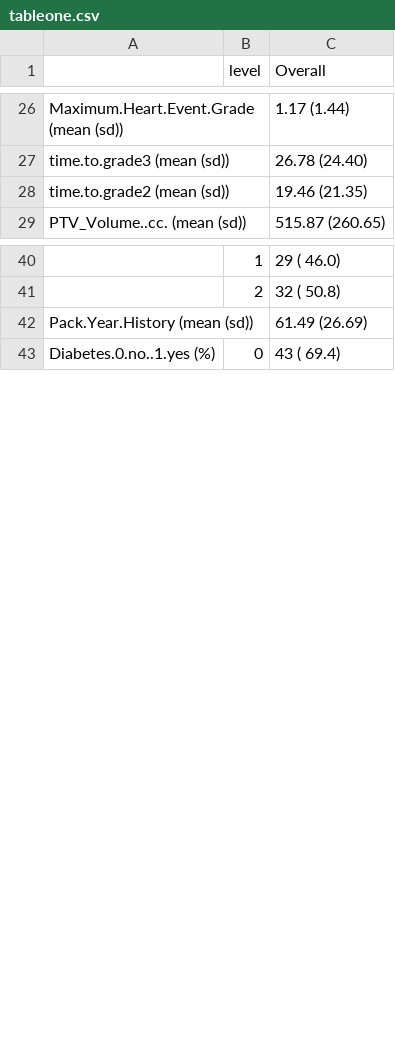
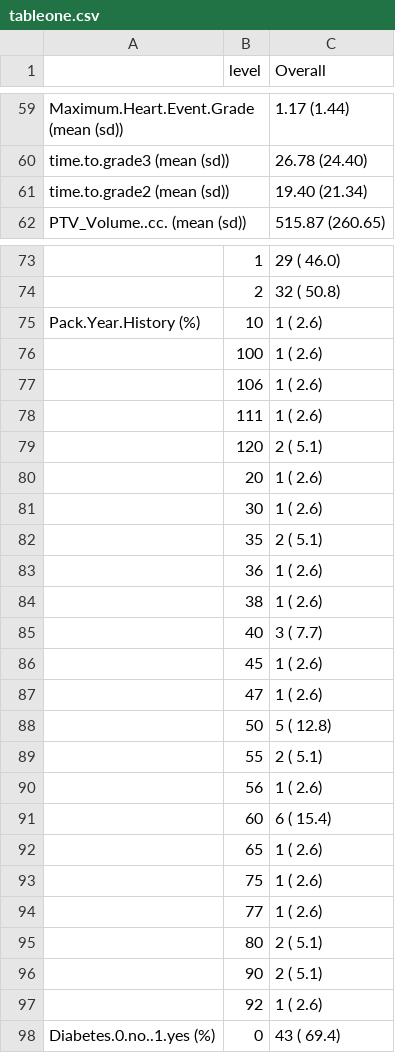
Before and after one commit to dylanfsun/699project3, a CSV file: tableone.csv, drawn as a sheet; only a part is shown, gaps mark what is left out; the diff covers the shown part only.

```diff
--- a/tableone.csv
+++ b/tableone.csv
@@ -27,3 +60,3 @@
 "time.to.grade3 (mean (sd))",""," 26.78 (24.40)"
-"time.to.grade2 (mean (sd))",""," 19.46 (21.35)"
+"time.to.grade2 (mean (sd))",""," 19.40 (21.34)"
 "PTV_Volume..cc. (mean (sd))","","515.87 (260.65)"
@@ -41,3 +74,25 @@
 "","2","    32 ( 50.8) "
-"Pack.Year.History (mean (sd))",""," 61.49 (26.69)"
+"Pack.Year.History (%)","10","     1 (  2.6) "
+"","100","     1 (  2.6) "
+"","106","     1 (  2.6) "
+"","111","     1 (  2.6) "
+"","120","     2 (  5.1) "
+"","20","     1 (  2.6) "
+"","30","     1 (  2.6) "
+"","35","     2 (  5.1) "
+"","36","     1 (  2.6) "
+"","38","     1 (  2.6) "
+"","40","     3 (  7.7) "
+"","45","     1 (  2.6) "
+"","47","     1 (  2.6) "
+"","50","     5 ( 12.8) "
+"","55","     2 (  5.1) "
+"","56","     1 (  2.6) "
+"","60","     6 ( 15.4) "
+"","65","     1 (  2.6) "
+"","75","     1 (  2.6) "
+"","77","     1 (  2.6) "
+"","80","     2 (  5.1) "
+"","90","     2 (  5.1) "
+"","92","     1 (  2.6) "
 "Diabetes.0.no..1.yes (%)","0","    43 ( 69.4) "
```
Also changed, not shown: 34 added rows and 7 removed rows elsewhere in this file, cardiac.tsv, 3 other files.
